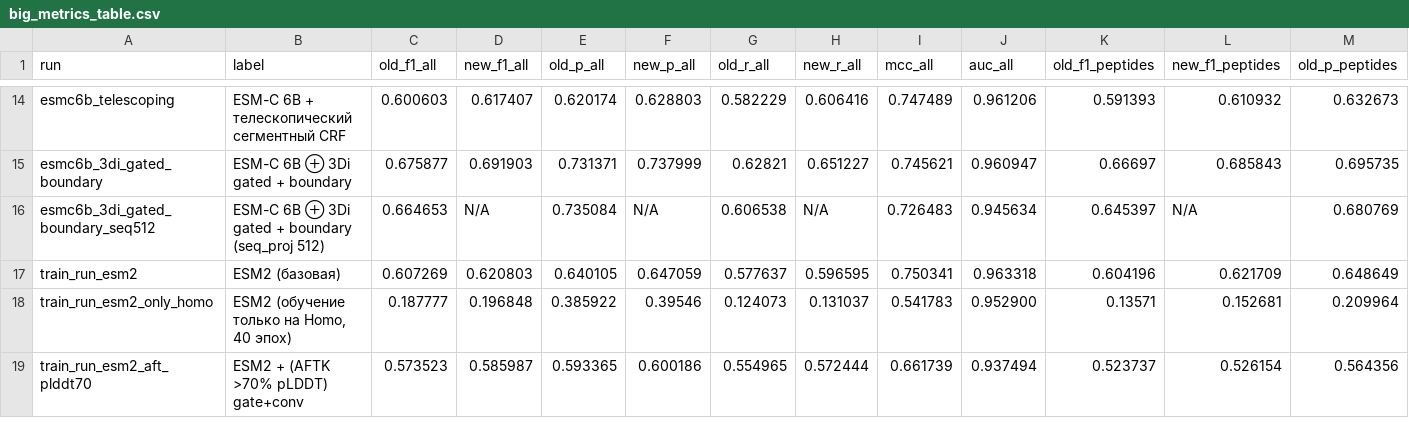
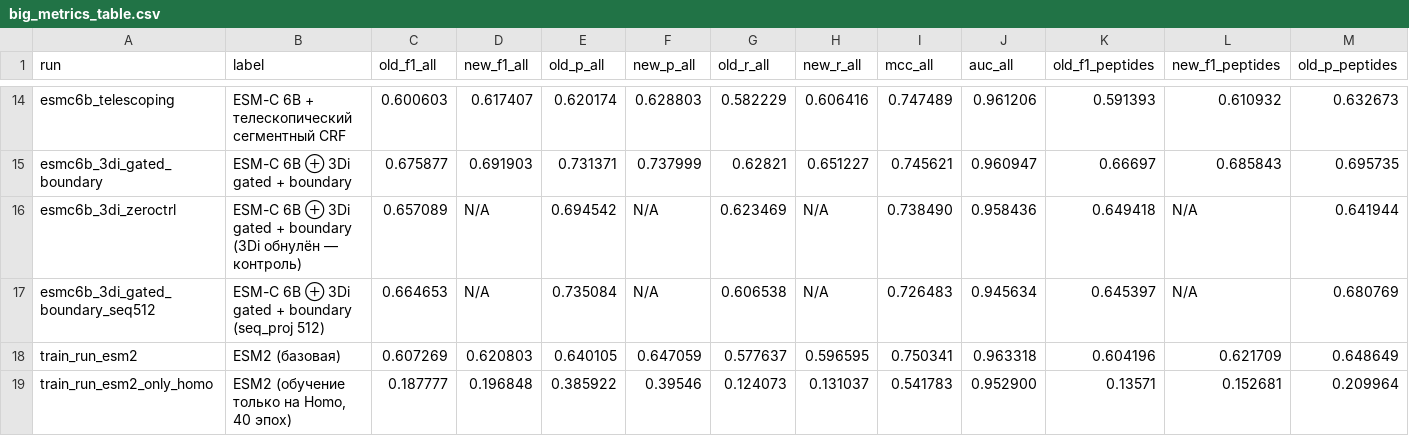
Before and after one commit to kotoskar/deep-peptide, a CSV file: analysis/metrics/big_metrics_table.csv, drawn as a sheet; only a part is shown, gaps mark what is left out; the shorter side is filled out with more unchanged rows; rows hold the shown columns only; the diff names each change by its address in the sheet, - before the commit and + after, or states it on an @@ line.

```diff
--- a/analysis/metrics/big_metrics_table.csv
+++ b/analysis/metrics/big_metrics_table.csv
+row 16: esmc6b_3di_zeroctrl | ESM-C 6B ⊕ 3Di gated + boundary (3Di обнулён — контроль) | 0.657089 | N/A | 0.694542 | N/A | 0.623469 | N/A | 0.738490 | 0.958436 | 0.649418 | N/A | 0.641944
```
Also changed, not shown: analysis/metrics/canonical_metrics.csv, runs/infer_summary_infer.csv, 11 other files.
